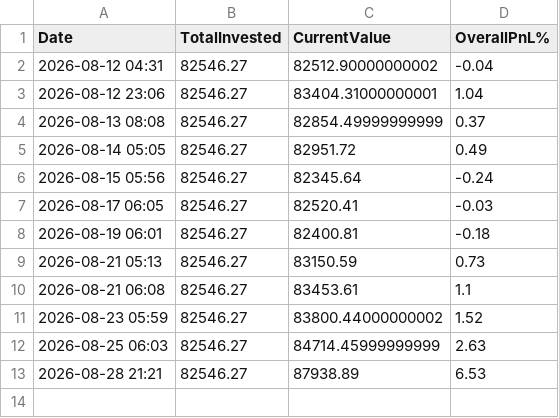
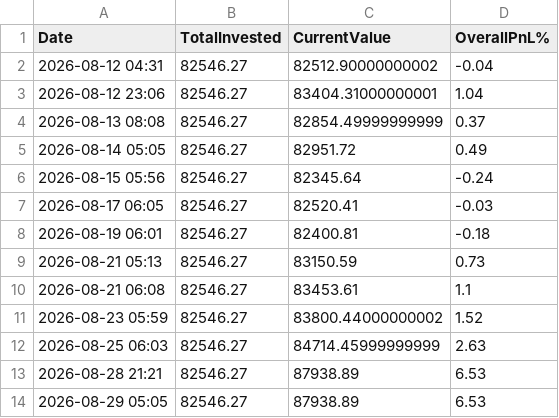
Before and after one commit to johnebe2020-trade/Nse-scanner, a CSV file: data/momentum_portfolio_log.csv, drawn as a sheet; the diff names each change by its address in the sheet, - before the commit and + after, or states it on an @@ line.

```diff
--- a/data/momentum_portfolio_log.csv
+++ b/data/momentum_portfolio_log.csv
+row 14: 2026-08-29 05:05 | 82546.27 | 87938.89 | 6.53
```
